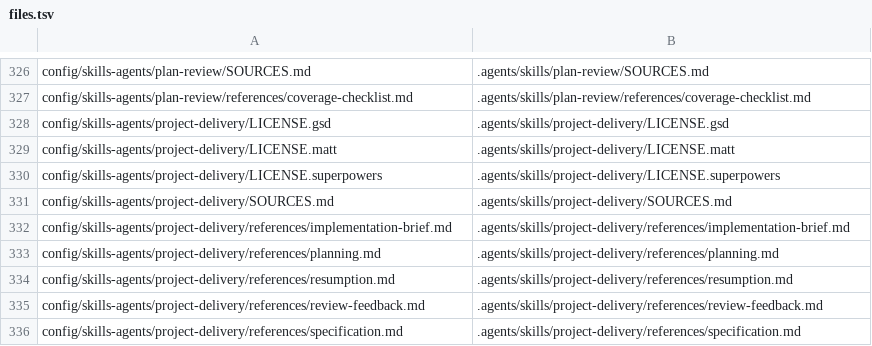
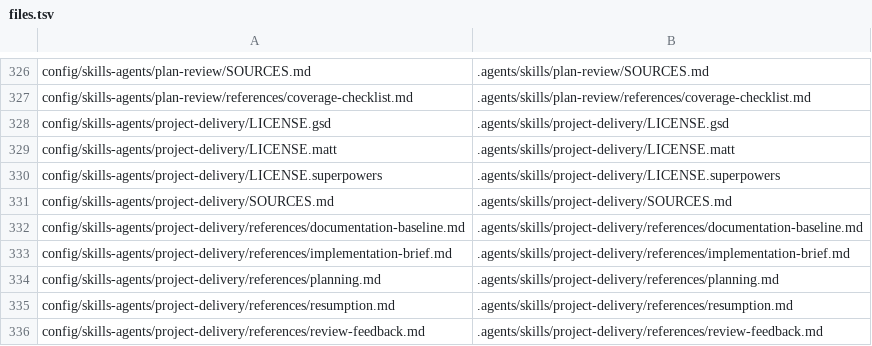
Before and after one commit to rizariaputrawira/docs-driven-wf-for-omp, a TSV file: config/files.tsv, drawn as a sheet; only a part is shown, gaps mark what is left out; the shorter side is filled out with more unchanged rows; the diff names each change by its address in the sheet, - before the commit and + after, or states it on an @@ line.

Commit message:
Add documentation-first delivery guidance

```diff
--- a/config/files.tsv
+++ b/config/files.tsv
+row 332: config/skills-agents/project-delivery/references/documentation-baseline.md | .agents/skills/project-delivery/references/documentation-baseline.md
```
Also changed, not shown: 21 other files.
